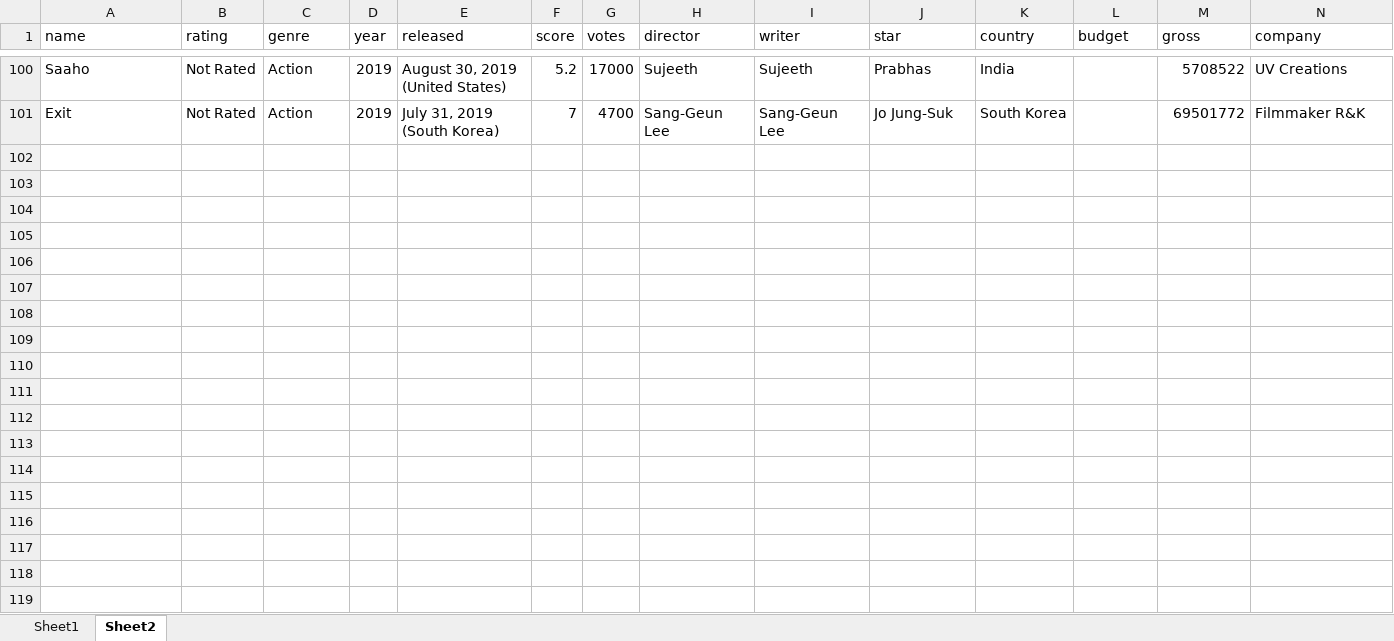
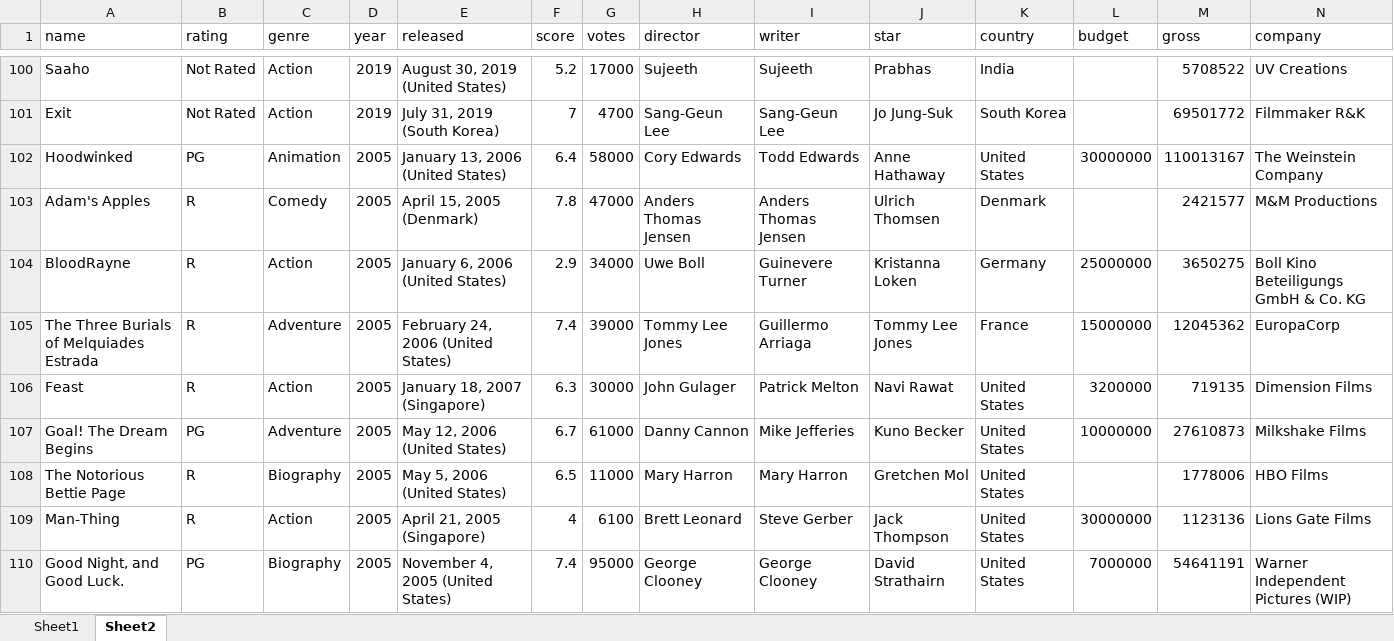
Before and after one commit to sunjae27/movie_data, an Excel workbook: movie_df.xlsx, sheet Sheet2, drawn as a sheet; only a part is shown, gaps mark what is left out; values as stored, in another font and other column widths than the file's, no borders; rows hold the shown columns only; the diff covers the shown part only; the diff names each change by its address in the sheet, - before the commit and + after, or states it on an @@ line.

```diff
--- a/movie_df.xlsx (sheet Sheet2)
+++ b/movie_df.xlsx (sheet Sheet2)
+row 102: Hoodwinked | PG | Animation | 2005 | January 13, 2006 (United States) | 6.4 | 58000 | Cory Edwards | Todd Edwards | Anne Hathaway | United States | 30000000 | 110013167 | The Weinstein Company
+row 103: Adam's Apples | R | Comedy | 2005 | April 15, 2005 (Denmark) | 7.8 | 47000 | Anders Thomas Jensen | Anders Thomas Jensen | Ulrich Thomsen | Denmark |  | 2421577 | M&M Productions
+row 104: BloodRayne | R | Action | 2005 | January 6, 2006 (United States) | 2.9 | 34000 | Uwe Boll | Guinevere Turner | Kristanna Loken | Germany | 25000000 | 3650275 | Boll Kino Beteiligungs GmbH & Co. KG
+row 105: The Three Burials of Melquiades Estrada | R | Adventure | 2005 | February 24, 2006 (United States) | 7.4 | 39000 | Tommy Lee Jones | Guillermo Arriaga | Tommy Lee Jones | France | 15000000 | 12045362 | EuropaCorp
+row 106: Feast | R | Action | 2005 | January 18, 2007 (Singapore) | 6.3 | 30000 | John Gulager | Patrick Melton | Navi Rawat | United States | 3200000 | 719135 | Dimension Films
+row 107: Goal! The Dream Begins | PG | Adventure | 2005 | May 12, 2006 (United States) | 6.7 | 61000 | Danny Cannon | Mike Jefferies | Kuno Becker | United States | 10000000 | 27610873 | Milkshake Films
+row 108: The Notorious Bettie Page | R | Biography | 2005 | May 5, 2006 (United States) | 6.5 | 11000 | Mary Harron | Mary Harron | Gretchen Mol | United States |  | 1778006 | HBO Films
+row 109: Man-Thing | R | Action | 2005 | April 21, 2005 (Singapore) | 4 | 6100 | Brett Leonard | Steve Gerber | Jack Thompson | United States | 30000000 | 1123136 | Lions Gate Films
+row 110: Good Night, and Good Luck. | PG | Biography | 2005 | November 4, 2005 (United States) | 7.4 | 95000 | George Clooney | George Clooney | David Strathairn | United States | 7000000 | 54641191 | Warner Independent Pictures (WIP)
```
Also changed, not shown: 91 added rows elsewhere in this sheet, sheet Sheet1.
